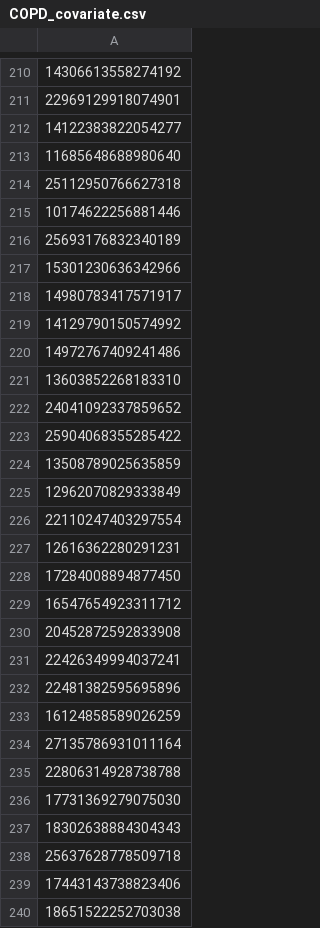
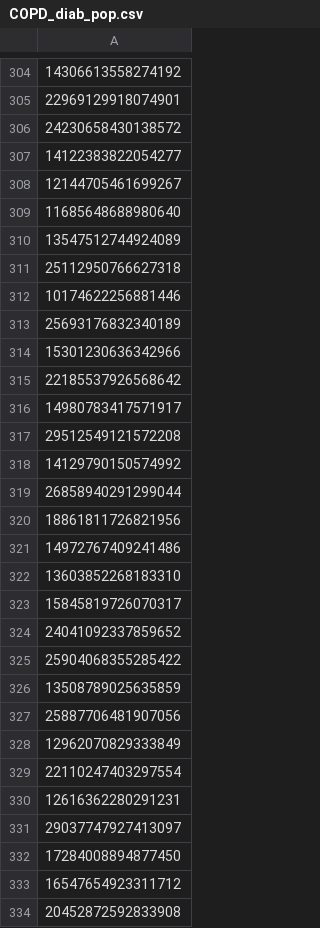
Before and after one commit to stear-alec/anti-diabetics-study-with-EHR, a CSV file: data tables/COPD_diab_pop.csv (was data tables/COPD_covariate.csv), drawn as a sheet; only a part is shown, gaps mark what is left out; the shorter side is filled out with more unchanged rows; the diff covers the shown part only; the diff names each change by its address in the sheet, - before the commit and + after, or states it on an @@ line.

```diff
--- a/data tables/COPD_covariate.csv
+++ b/data tables/COPD_diab_pop.csv
+row 306: 24230658430138572
+row 308: 12144705461699267
+row 310: 13547512744924089
+row 315: 22185537926568642
+row 317: 29512549121572208
+row 319: 26858940291299044
+row 320: 18861811726821956
+row 323: 15845819726070317
+row 327: 25887706481907056
+row 331: 29037747927413097
```
Also changed, not shown: 137 added rows, 2 removed rows and 1 edited cell elsewhere in this file, data tables/fracture_diab_pop.csv, 14 other files.
